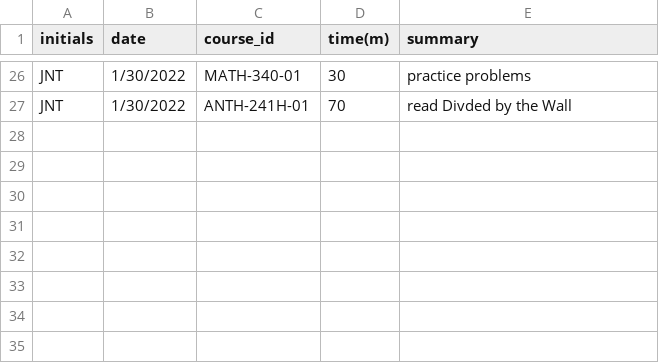
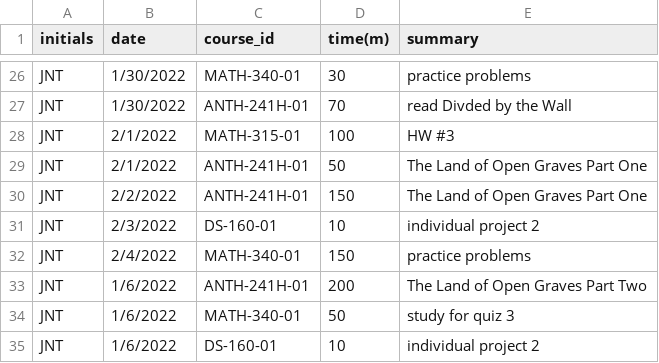
Before and after one commit to JacklynTellez/JNT_Timesheet_Project, a CSV file: DSclasswork .csv, drawn as a sheet; only a part is shown, gaps mark what is left out; the diff names each change by its address in the sheet, - before the commit and + after, or states it on an @@ line.

Commit message:
Add files via upload

```diff
--- a/DSclasswork .csv
+++ b/DSclasswork .csv
+row 28: JNT | 2/1/2022 | MATH-315-01 | 100 | HW #3
+row 29: JNT | 2/1/2022 | ANTH-241H-01 | 50 | The Land of Open Graves Part One
+row 30: JNT | 2/2/2022 | ANTH-241H-01 | 150 | The Land of Open Graves Part One
+row 31: JNT | 2/3/2022 | DS-160-01 | 10 | individual project 2
+row 32: JNT | 2/4/2022 | MATH-340-01 | 150 | practice problems
+row 33: JNT | 1/6/2022 | ANTH-241H-01 | 200 | The Land of Open Graves Part Two
+row 34: JNT | 1/6/2022 | MATH-340-01 | 50 | study for quiz 3
+row 35: JNT | 1/6/2022 | DS-160-01 | 10 | individual project 2
```
